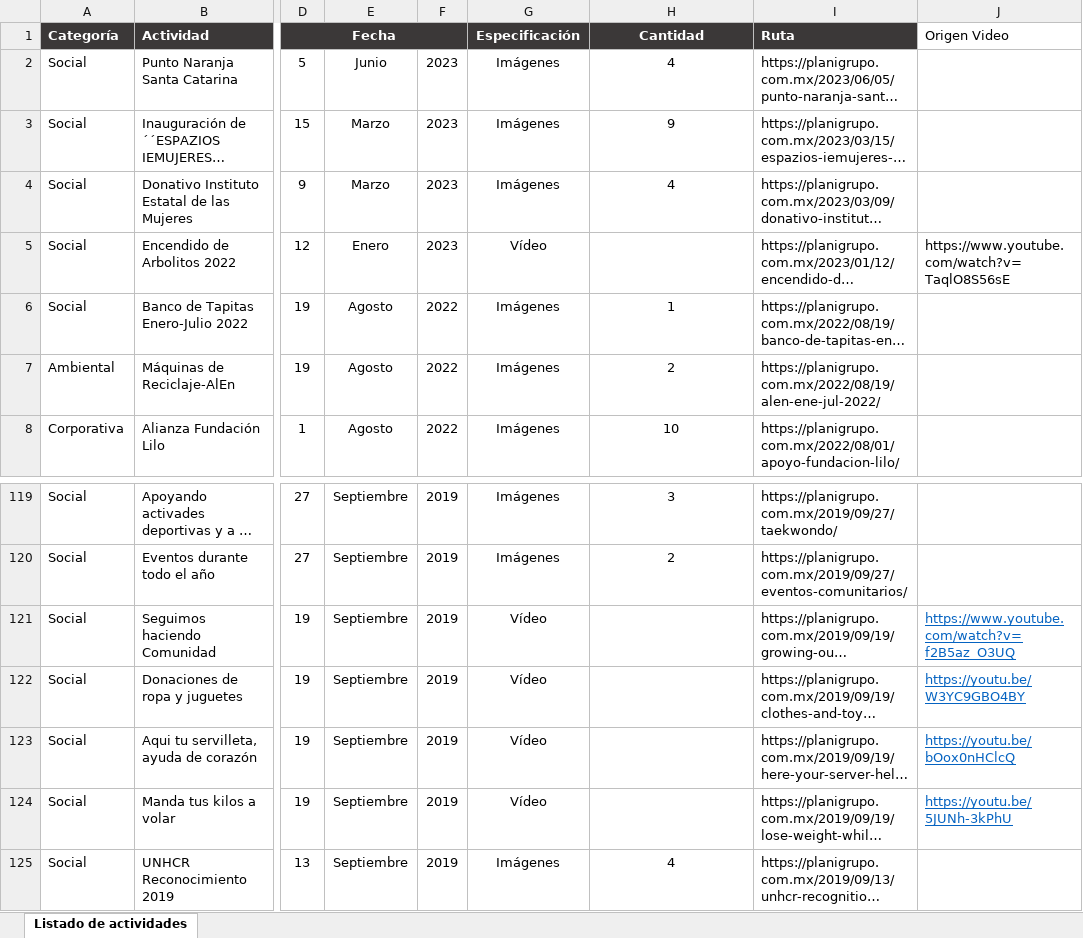
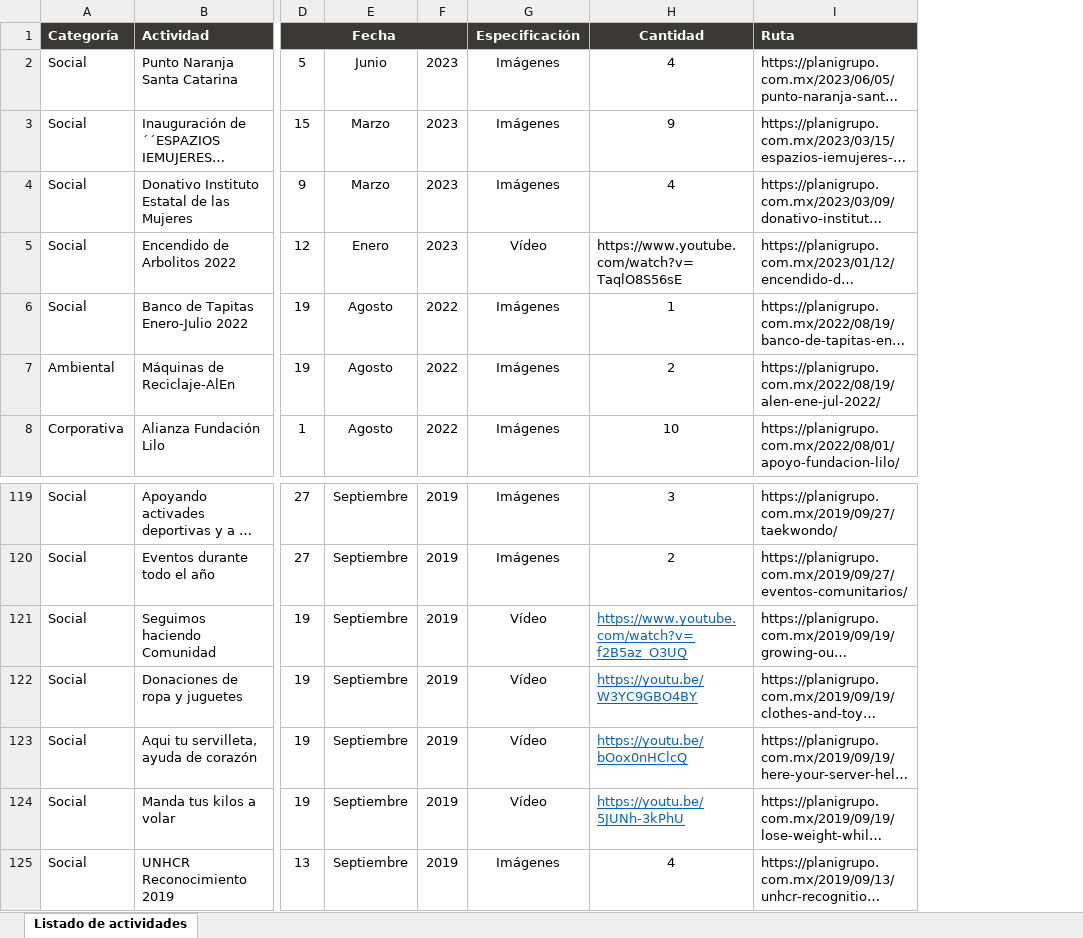
Before and after one commit to edcan-dev/planigrupo-edcan-dev, an Excel workbook: data/asg/actividades-final.xlsx, sheet Listado de actividades, drawn as a sheet; only a part is shown, gaps mark what is left out; long unchanged cells end in …; values as stored, in another font and other column widths than the file's, no borders; the diff covers the shown part only; the diff names each change by its address in the sheet, - before the commit and + after, or states it on an @@ line.

```diff
--- a/data/asg/actividades-final.xlsx (sheet Listado de actividades)
+++ b/data/asg/actividades-final.xlsx (sheet Listado de actividades)
-column J (Origen Video), row 5: https://www.youtube.com/watch?v=TaqlO8S56sE; rows 121-124: https://www.youtube.com/watch?v=f2B5az_O3UQ | https://youtu.be/W3YC9GBO4BY | https://youtu.be/bOox0nHClcQ | https://youtu.be/5JUNh-3kPhU
-H5 (Cantidad): (empty)
+H5 (Cantidad): https://www.youtube.com/watch?v=TaqlO8S56sE
-H121 (Cantidad): (empty)
+H121 (Cantidad): https://www.youtube.com/watch?v=f2B5az_O3UQ
-H122 (Cantidad): (empty)
+H122 (Cantidad): https://youtu.be/W3YC9GBO4BY
-H123 (Cantidad): (empty)
+H123 (Cantidad): https://youtu.be/bOox0nHClcQ
-H124 (Cantidad): (empty)
+H124 (Cantidad): https://youtu.be/5JUNh-3kPhU
```
Also changed, not shown: 17 edited cells elsewhere in this sheet, 12 other files.
